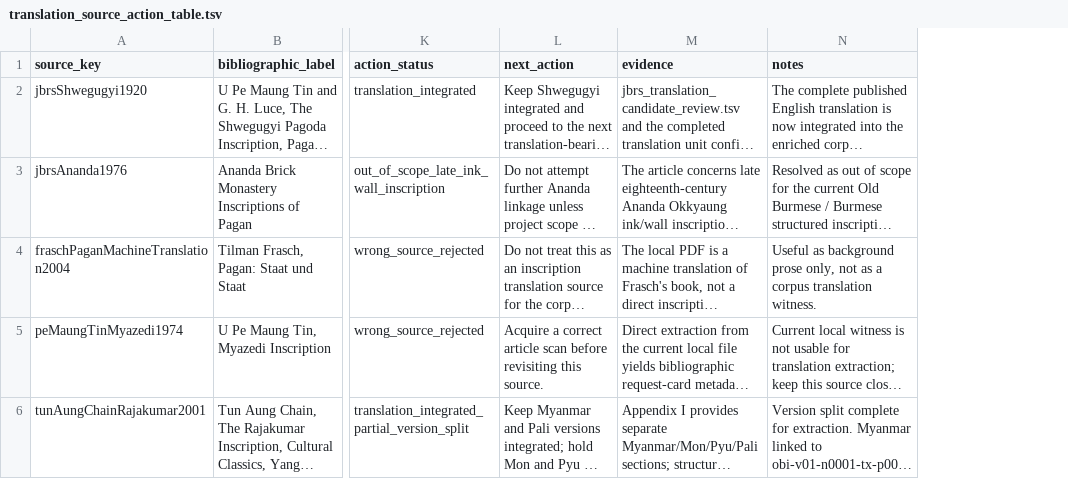
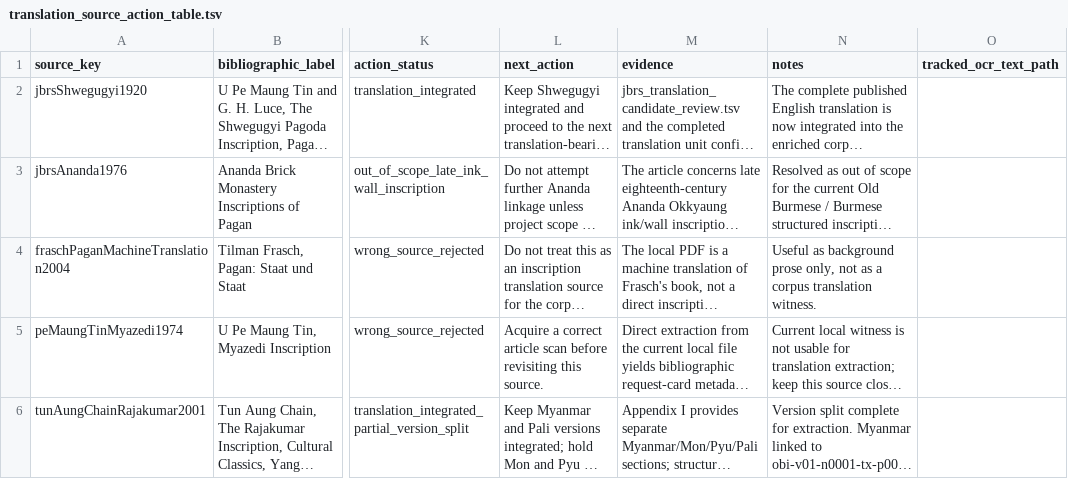
Before and after one commit to nh36/BurmeseCorpus, a TSV file: data/working/corpus_enrichment/translation_source_action_table.tsv, drawn as a sheet; only a part is shown, gaps mark what is left out; long unchanged cells end in …; the diff covers the shown part only; the diff names each change by its address in the sheet, - before the commit and + after, or states it on an @@ line.

```diff
--- a/data/working/corpus_enrichment/translation_source_action_table.tsv
+++ b/data/working/corpus_enrichment/translation_source_action_table.tsv
+column O (tracked_ocr_text_path), empty
```
Also changed, not shown: 9 edited cells elsewhere in this file, data/working/corpus_enrichment/enriched_candidate_preview.tsv, data/working/corpus_enrichment/translation_integration_preview.tsv, 21 other files.
